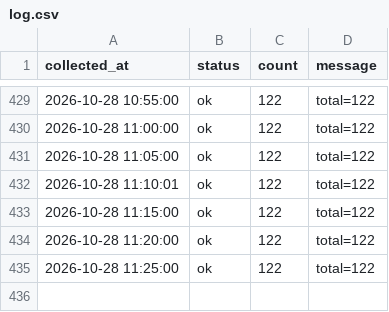
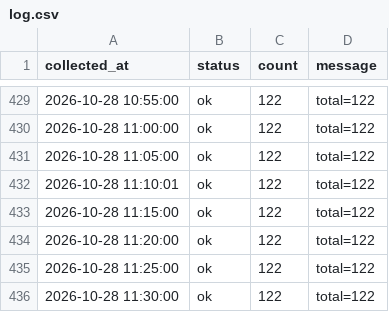
Before and after one commit to DylanKimGabia/jariisseoul-data, a CSV file: data/log.csv, drawn as a sheet; only a part is shown, gaps mark what is left out; the diff names each change by its address in the sheet, - before the commit and + after, or states it on an @@ line.

Commit message:
data: 2026-10-28 11:30

```diff
--- a/data/log.csv
+++ b/data/log.csv
+row 436: 2026-10-28 11:30:00 | ok | 122 | total=122
```
Also changed, not shown: 1 other file.
